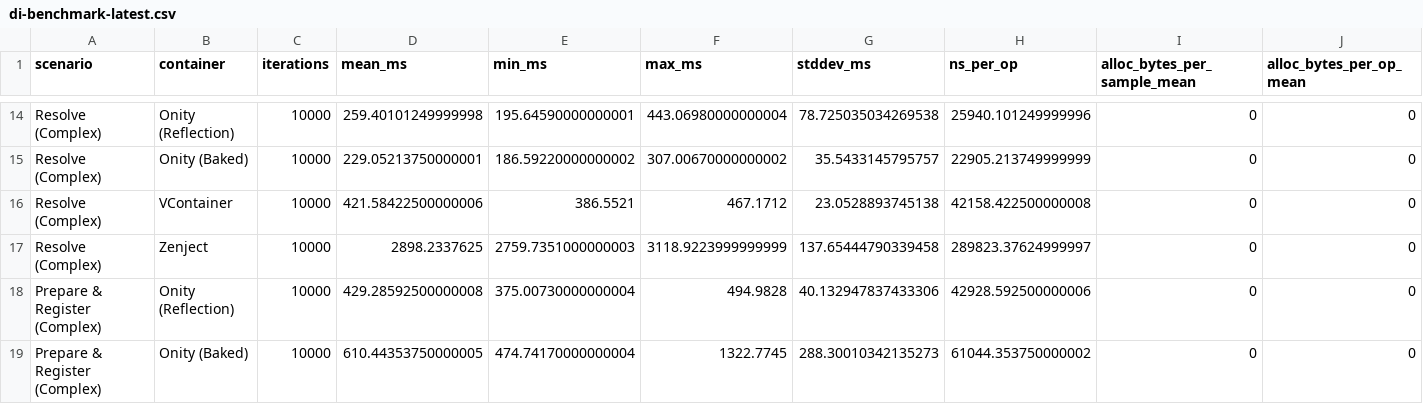
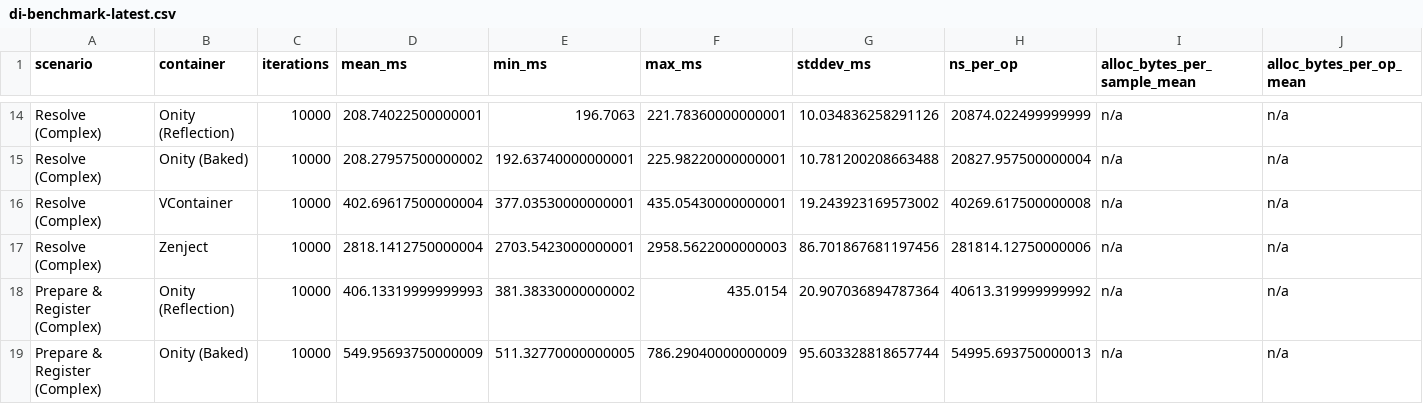
Before and after one commit to furkantokkan/Onity, a CSV file: Packages/com.onity.framework/Benchmarks/Results/di-benchmark-latest.csv, drawn as a sheet; only a part is shown, gaps mark what is left out; the diff covers the shown part only; the diff names each change by its address in the sheet, - before the commit and + after, or states it on an @@ line.

```diff
--- a/Packages/com.onity.framework/Benchmarks/Results/di-benchmark-latest.csv
+++ b/Packages/com.onity.framework/Benchmarks/Results/di-benchmark-latest.csv
-D14 (mean_ms): 259.40101249999998
+D14 (mean_ms): 208.74022500000001
-E14 (min_ms): 195.64590000000001
+E14 (min_ms): 196.7063
-F14 (max_ms): 443.06980000000004
+F14 (max_ms): 221.78360000000001
-G14 (stddev_ms): 78.725035034269538
+G14 (stddev_ms): 10.034836258291126
-H14 (ns_per_op): 25940.101249999996
+H14 (ns_per_op): 20874.022499999999
-I14:I19 (alloc_bytes_per_sample_mean): 0
+I14:I19 (alloc_bytes_per_sample_mean): n/a
-J14:J19 (alloc_bytes_per_op_mean): 0
+J14:J19 (alloc_bytes_per_op_mean): n/a
-D15 (mean_ms): 229.05213750000001
+D15 (mean_ms): 208.27957500000002
-E15 (min_ms): 186.59220000000002
+E15 (min_ms): 192.63740000000001
-F15 (max_ms): 307.00670000000002
+F15 (max_ms): 225.98220000000001
-G15 (stddev_ms): 35.5433145795757
+G15 (stddev_ms): 10.781200208663488
-H15 (ns_per_op): 22905.213749999999
+H15 (ns_per_op): 20827.957500000004
-D16 (mean_ms): 421.58422500000006
+D16 (mean_ms): 402.69617500000004
-E16 (min_ms): 386.5521
+E16 (min_ms): 377.03530000000001
-F16 (max_ms): 467.1712
+F16 (max_ms): 435.05430000000001
-G16 (stddev_ms): 23.0528893745138
+G16 (stddev_ms): 19.243923169573002
-H16 (ns_per_op): 42158.422500000008
+H16 (ns_per_op): 40269.617500000008
-D17 (mean_ms): 2898.2337625
+D17 (mean_ms): 2818.1412750000004
-E17 (min_ms): 2759.7351000000003
+E17 (min_ms): 2703.5423000000001
-F17 (max_ms): 3118.9223999999999
+F17 (max_ms): 2958.5622000000003
-G17 (stddev_ms): 137.65444790339458
+G17 (stddev_ms): 86.701867681197456
-H17 (ns_per_op): 289823.37624999997
+H17 (ns_per_op): 281814.12750000006
-D18 (mean_ms): 429.28592500000008
+D18 (mean_ms): 406.13319999999993
-E18 (min_ms): 375.00730000000004
+E18 (min_ms): 381.38330000000002
-F18 (max_ms): 494.9828
+F18 (max_ms): 435.0154
-G18 (stddev_ms): 40.132947837433306
+G18 (stddev_ms): 20.907036894787364
-H18 (ns_per_op): 42928.592500000006
+H18 (ns_per_op): 40613.319999999992
-D19 (mean_ms): 610.44353750000005
+D19 (mean_ms): 549.95693750000009
-E19 (min_ms): 474.74170000000004
+E19 (min_ms): 511.32770000000005
-F19 (max_ms): 1322.7745
+F19 (max_ms): 786.29040000000009
-G19 (stddev_ms): 288.30010342135273
+G19 (stddev_ms): 95.603328818657744
-H19 (ns_per_op): 61044.353750000002
+H19 (ns_per_op): 54995.693750000013
```
Also changed, not shown: 98 edited cells elsewhere in this file, Packages/com.onity.framework/Benchmarks/Results/di-benchmark-player-latest.csv, 45 other files.
